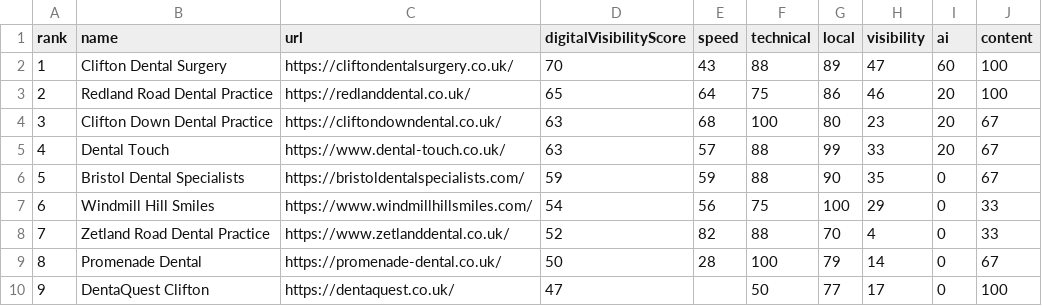
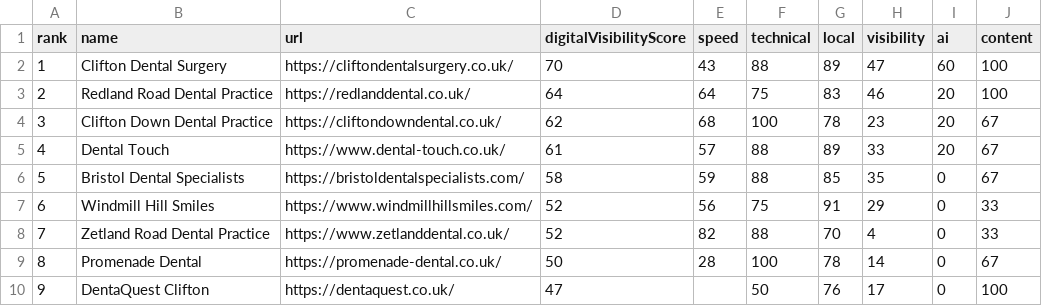
Before and after one commit to philyarrow/local-digital-visibility-index, a CSV file: data/bristol-dentists/q3-2026.csv, drawn as a sheet.

```diff
--- a/data/bristol-dentists/q3-2026.csv
+++ b/data/bristol-dentists/q3-2026.csv
@@ -2,9 +2,9 @@ rank,name,url,digitalVisibilityScore,speed,technical,local,visibility,ai,content
 1,Clifton Dental Surgery,https://cliftondentalsurgery.co.uk/,70,43,88,89,47,60,100
-2,Redland Road Dental Practice,https://redlanddental.co.uk/,65,64,75,86,46,20,100
-3,Clifton Down Dental Practice,https://cliftondowndental.co.uk/,63,68,100,80,23,20,67
-4,Dental Touch,https://www.dental-touch.co.uk/,63,57,88,99,33,20,67
-5,Bristol Dental Specialists,https://bristoldentalspecialists.com/,59,59,88,90,35,0,67
-6,Windmill Hill Smiles,https://www.windmillhillsmiles.com/,54,56,75,100,29,0,33
+2,Redland Road Dental Practice,https://redlanddental.co.uk/,64,64,75,83,46,20,100
+3,Clifton Down Dental Practice,https://cliftondowndental.co.uk/,62,68,100,78,23,20,67
+4,Dental Touch,https://www.dental-touch.co.uk/,61,57,88,89,33,20,67
+5,Bristol Dental Specialists,https://bristoldentalspecialists.com/,58,59,88,85,35,0,67
+6,Windmill Hill Smiles,https://www.windmillhillsmiles.com/,52,56,75,91,29,0,33
 7,Zetland Road Dental Practice,https://www.zetlanddental.co.uk/,52,82,88,70,4,0,33
-8,Promenade Dental,https://promenade-dental.co.uk/,50,28,100,79,14,0,67
-9,DentaQuest Clifton,https://dentaquest.co.uk/,47,,50,77,17,0,100
+8,Promenade Dental,https://promenade-dental.co.uk/,50,28,100,78,14,0,67
+9,DentaQuest Clifton,https://dentaquest.co.uk/,47,,50,76,17,0,100
```
Also changed, not shown: data/bath-estate-agents/q3-2026.csv, data/bristol-estate-agents/q3-2026.csv, 32 other files.
